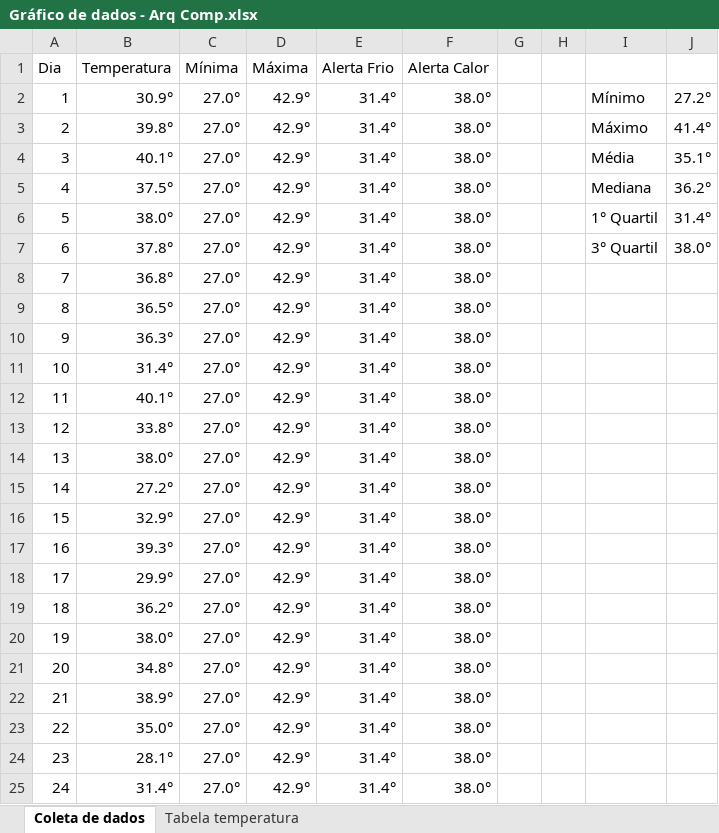
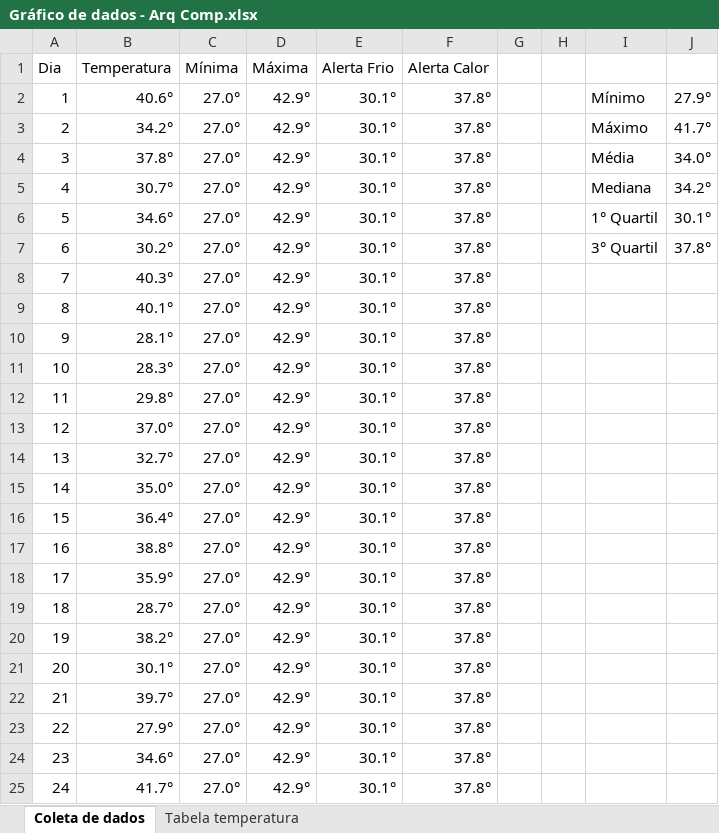
Before and after one commit to GustavoQuaresma/TECCHICKEN-DOCUMENTACAO, an Excel workbook: SPRINT2/Gráfico de dados - Arq Comp.xlsx, sheet Coleta de dados, drawn as a sheet; only a part is shown; values as stored, in another font and other column widths than the file's, no borders; charts and pictures not drawn; the diff covers the shown part only; the diff names each change by its address in the sheet, - before the commit and + after, or states it on an @@ line.

```diff
--- a/SPRINT2/Gráfico de dados - Arq Comp.xlsx (sheet Coleta de dados)
+++ b/SPRINT2/Gráfico de dados - Arq Comp.xlsx (sheet Coleta de dados)
-B2 (Temperatura): 30.9°
+B2 (Temperatura): 40.6°
-E2:E25 (Alerta Frio): 31.4°
+E2:E25 (Alerta Frio): 30.1°
-F2:F25 (Alerta Calor): 38.0°
+F2:F25 (Alerta Calor): 37.8°
-J2: 27.2°
+J2: 27.9°
-B3 (Temperatura): 39.8°
+B3 (Temperatura): 34.2°
-J3: 41.4°
+J3: 41.7°
-B4 (Temperatura): 40.1°
+B4 (Temperatura): 37.8°
-J4: 35.1°
+J4: 34.0°
-B5 (Temperatura): 37.5°
+B5 (Temperatura): 30.7°
-J5: 36.2°
+J5: 34.2°
-B6 (Temperatura): 38.0°
+B6 (Temperatura): 34.6°
-J6: 31.4°
+J6: 30.1°
-B7 (Temperatura): 37.8°
+B7 (Temperatura): 30.2°
-J7: 38.0°
+J7: 37.8°
-B8 (Temperatura): 36.8°
+B8 (Temperatura): 40.3°
-B9 (Temperatura): 36.5°
+B9 (Temperatura): 40.1°
-B10 (Temperatura): 36.3°
+B10 (Temperatura): 28.1°
-B11 (Temperatura): 31.4°
+B11 (Temperatura): 28.3°
-B12 (Temperatura): 40.1°
+B12 (Temperatura): 29.8°
-B13 (Temperatura): 33.8°
+B13 (Temperatura): 37.0°
-B14 (Temperatura): 38.0°
+B14 (Temperatura): 32.7°
-B15 (Temperatura): 27.2°
+B15 (Temperatura): 35.0°
-B16 (Temperatura): 32.9°
+B16 (Temperatura): 36.4°
-B17 (Temperatura): 39.3°
+B17 (Temperatura): 38.8°
-B18 (Temperatura): 29.9°
+B18 (Temperatura): 35.9°
-B19 (Temperatura): 36.2°
+B19 (Temperatura): 28.7°
-B20 (Temperatura): 38.0°
+B20 (Temperatura): 38.2°
-B21 (Temperatura): 34.8°
+B21 (Temperatura): 30.1°
-B22 (Temperatura): 38.9°
+B22 (Temperatura): 39.7°
-B23 (Temperatura): 35.0°
+B23 (Temperatura): 27.9°
-B24 (Temperatura): 28.1°
+B24 (Temperatura): 34.6°
-B25 (Temperatura): 31.4°
+B25 (Temperatura): 41.7°
```
Also changed, not shown: 21 edited cells elsewhere in this sheet, sheet Tabela temperatura, charts or pictures, 2 other files.
